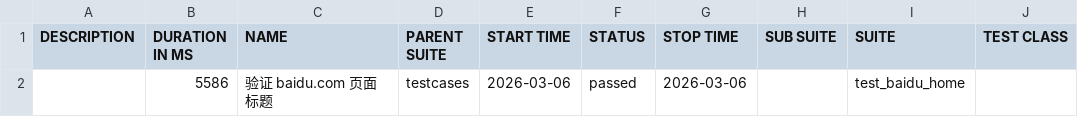
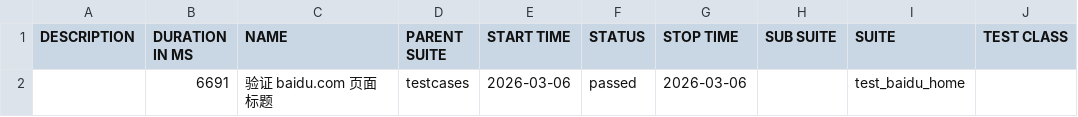
Before and after one commit to 81189149/test_baidu_ui, a CSV file: data/suites.csv, drawn as a sheet; only a part is shown; the diff names each change by its address in the sheet, - before the commit and + after, or states it on an @@ line.

```diff
--- a/data/suites.csv
+++ b/data/suites.csv
-B2 (DURATION IN MS): 5586
+B2 (DURATION IN MS): 6691
```
Also changed, not shown: 16 other files.
